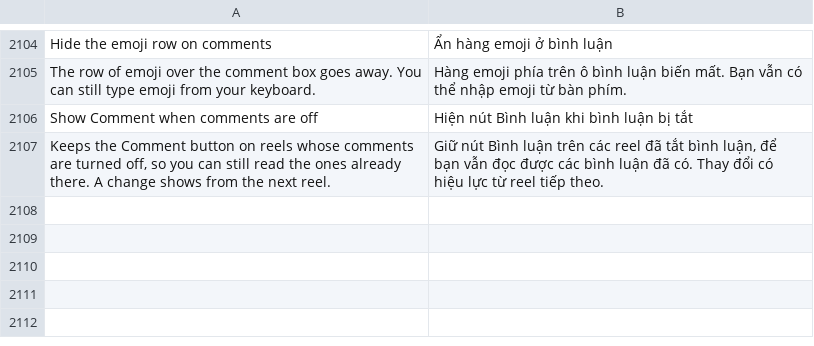
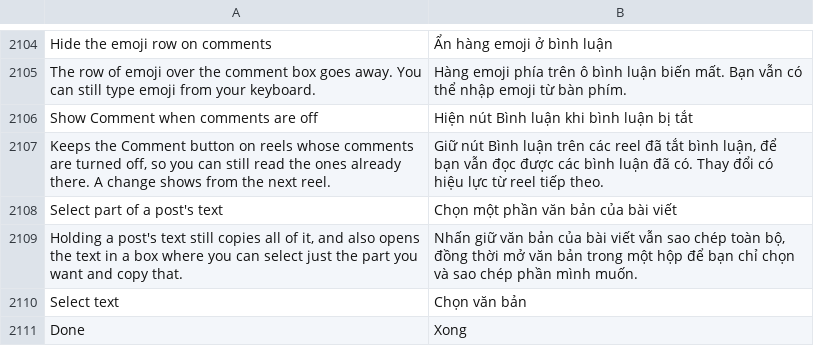
Before and after one commit to Nezumi-2711/HushFacebook, a TSV file: extensions/shared/library/src/main/l10n/vi.tsv, drawn as a sheet; only a part is shown, gaps mark what is left out.

Commit message:
feat(feed): open a held post's copied text in a box to select part of it
Facebook's long press on post text copies all of it with no way to pick
a word or a line. With the new switch on, the copy Facebook makes within
1.5 s of a timed hold opens in a dialog whose text is selectable. The
hold stays Facebook's, a hold that copies nothing opens nothing, and a
copy picked from a menu later falls outside the window. The screen comes
from the dispatchTouchEvent hook's own Activity, since the decor view's
context only wraps the app's.

Refs #294

```diff
--- a/extensions/shared/library/src/main/l10n/vi.tsv
+++ b/extensions/shared/library/src/main/l10n/vi.tsv
@@ -2107 +2107,5 @@ Show Comment when comments are off	Hiện nút Bình luận khi bình luận b
 Keeps the Comment button on reels whose comments are turned off, so you can still read the ones already there. A change shows from the next reel.	Giữ nút Bình luận trên các reel đã tắt bình luận, để bạn vẫn đọc được các bình luận đã có. Thay đổi có hiệu lực từ reel tiếp theo.
+Select part of a post's text	Chọn một phần văn bản của bài viết
+Holding a post's text still copies all of it, and also opens the text in a box where you can select just the part you want and copy that.	Nhấn giữ văn bản của bài viết vẫn sao chép toàn bộ, đồng thời mở văn bản trong một hộp để bạn chỉ chọn và sao chép phần mình muốn.
+Select text	Chọn văn bản
+Done	Xong
```
Also changed, not shown: extensions/shared/library/src/main/l10n/de.tsv, extensions/shared/library/src/main/l10n/es.tsv, 18 other files.
